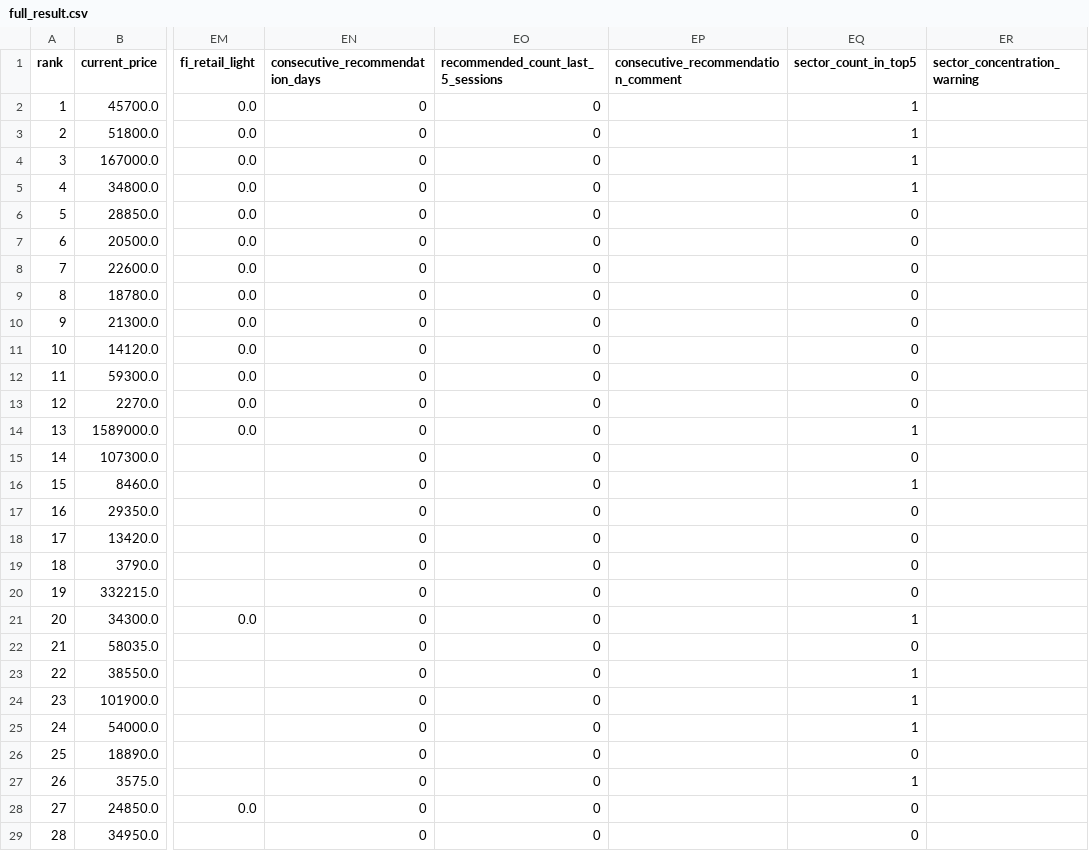
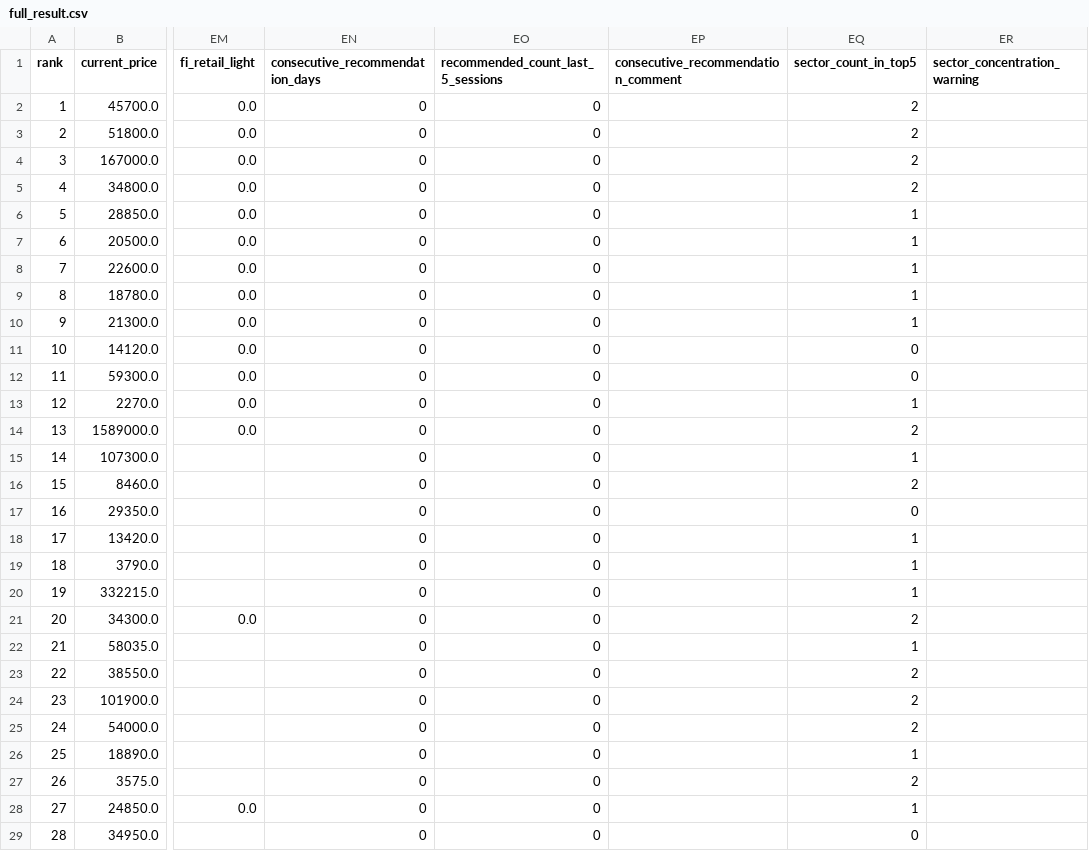
Before and after one commit to kyungseokpark/Stock_Agent_rev, a CSV file: output/kr/full_result.csv, drawn as a sheet; only a part is shown, gaps mark what is left out; the diff covers the shown part only; the diff names each change by its address in the sheet, - before the commit and + after, or states it on an @@ line.

```diff
--- a/output/kr/full_result.csv
+++ b/output/kr/full_result.csv
-EQ2:EQ5 (sector_count_in_top5): 1
+EQ2:EQ5 (sector_count_in_top5): 2
-EQ6:EQ10 (sector_count_in_top5): 0
+EQ6:EQ10 (sector_count_in_top5): 1
-EQ13 (sector_count_in_top5): 0
+EQ13 (sector_count_in_top5): 1
-EQ14 (sector_count_in_top5): 1
+EQ14 (sector_count_in_top5): 2
-EQ15 (sector_count_in_top5): 0
+EQ15 (sector_count_in_top5): 1
-EQ16 (sector_count_in_top5): 1
+EQ16 (sector_count_in_top5): 2
-EQ18:EQ20 (sector_count_in_top5): 0
+EQ18:EQ20 (sector_count_in_top5): 1
-EQ21 (sector_count_in_top5): 1
+EQ21 (sector_count_in_top5): 2
-EQ22 (sector_count_in_top5): 0
+EQ22 (sector_count_in_top5): 1
-EQ23:EQ25 (sector_count_in_top5): 1
+EQ23:EQ25 (sector_count_in_top5): 2
-EQ26 (sector_count_in_top5): 0
+EQ26 (sector_count_in_top5): 1
-EQ27 (sector_count_in_top5): 1
+EQ27 (sector_count_in_top5): 2
-EQ28 (sector_count_in_top5): 0
+EQ28 (sector_count_in_top5): 1
```
Also changed, not shown: 91 edited cells elsewhere in this file, output/kr/performance_tracking.csv, 4 other files.
